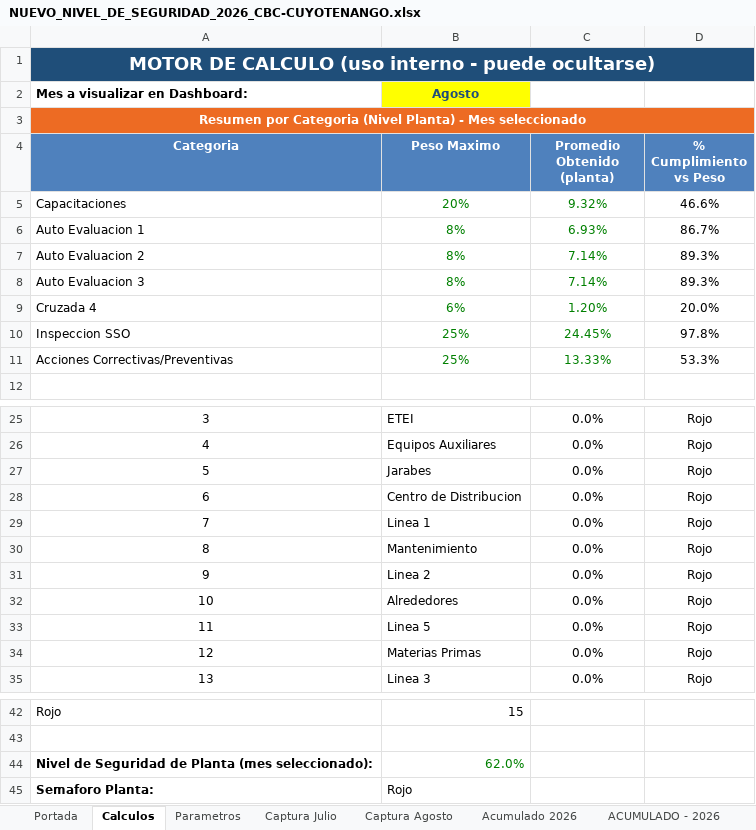
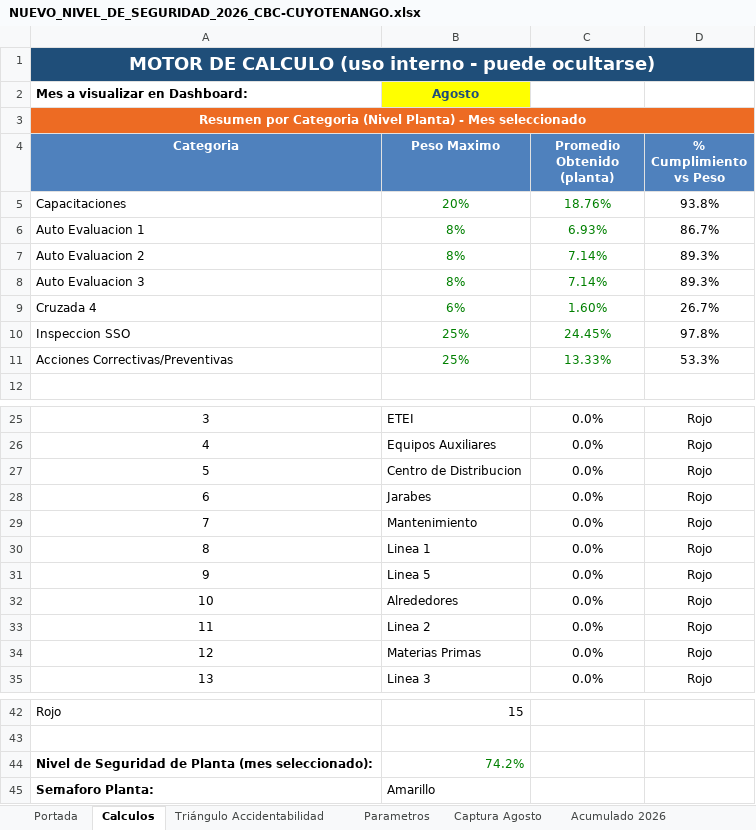
Before and after one commit to gestorssocuyo2026/DASHBOARDACTOSYCONDICIONES, an Excel workbook: NUEVO_NIVEL_DE_SEGURIDAD_2026_CBC-CUYOTENANGO.xlsx, sheet Calculos, drawn as a sheet; only a part is shown, gaps mark what is left out; values as stored, in another font and other column widths than the file's, no borders; conditional formats not drawn; the diff names each change by its address in the sheet, - before the commit and + after, or states it on an @@ line.

```diff
--- a/NUEVO_NIVEL_DE_SEGURIDAD_2026_CBC-CUYOTENANGO.xlsx (sheet Calculos)
+++ b/NUEVO_NIVEL_DE_SEGURIDAD_2026_CBC-CUYOTENANGO.xlsx (sheet Calculos)
@@ sheet tab hidden: Captura Julio @@
@@ sheet tab unhidden: Triángulo Accidentabilidad @@
-C5 (Promedio Obtenido (planta)): 9.32%
+C5 (Promedio Obtenido (planta)): 18.76%
-D5 (% Cumplimiento vs Peso): 46.6%
+D5 (% Cumplimiento vs Peso): 93.8%
-C9 (Promedio Obtenido (planta)): 1.20%
+C9 (Promedio Obtenido (planta)): 1.60%
-D9 (% Cumplimiento vs Peso): 20.0%
+D9 (% Cumplimiento vs Peso): 26.7%
-B27 (Peso Maximo): Jarabes
+B27 (Peso Maximo): Centro de Distribucion
-B28 (Peso Maximo): Centro de Distribucion
+B28 (Peso Maximo): Jarabes
-B29 (Peso Maximo): Linea 1
+B29 (Peso Maximo): Mantenimiento
-B30 (Peso Maximo): Mantenimiento
+B30 (Peso Maximo): Linea 1
-B31 (Peso Maximo): Linea 2
+B31 (Peso Maximo): Linea 5
-B33 (Peso Maximo): Linea 5
+B33 (Peso Maximo): Linea 2
-B44 (Peso Maximo): 62.0%
+B44 (Peso Maximo): 74.2%
-B45 (Peso Maximo): Rojo
+B45 (Peso Maximo): Amarillo
```
Also changed, not shown: sheet Captura Agosto, sheet ACUMULADO - 2026, sheet Acumulado 2026, sheet Portada, hidden cells, charts or pictures.
